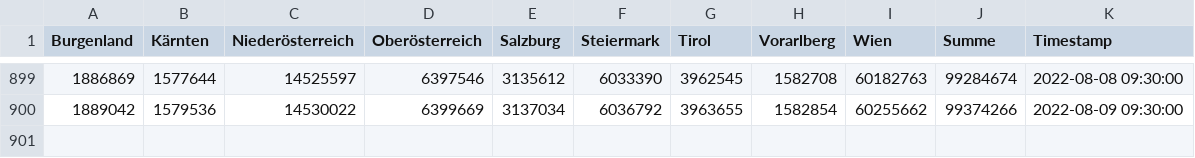
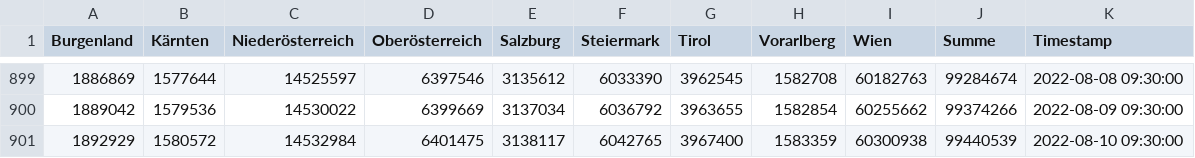
Before and after one commit to colazivi/Covid19-Data-Austria, a TSV file: tsv/website/TestungenFromWebsite_full.tsv, drawn as a sheet; only a part is shown, gaps mark what is left out; the diff names each change by its address in the sheet, - before the commit and + after, or states it on an @@ line.

```diff
--- a/tsv/website/TestungenFromWebsite_full.tsv
+++ b/tsv/website/TestungenFromWebsite_full.tsv
+row 901: 1892929 | 1580572 | 14532984 | 6401475 | 3138117 | 6042765 | 3967400 | 1583359 | 60300938 | 99440539 | 2022-08-10 09:30:00
```
Also changed, not shown: tsv/website/BestätigteFälleFromWebsite_full.tsv, tsv/website/GenesenFromWebsite_full.tsv, 3 other files.
